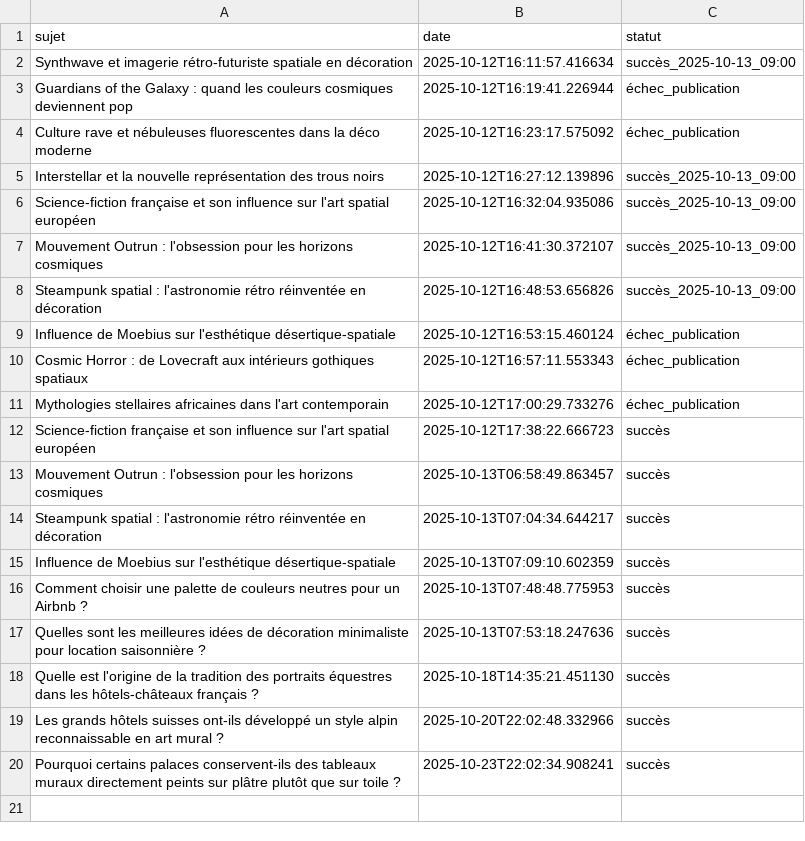
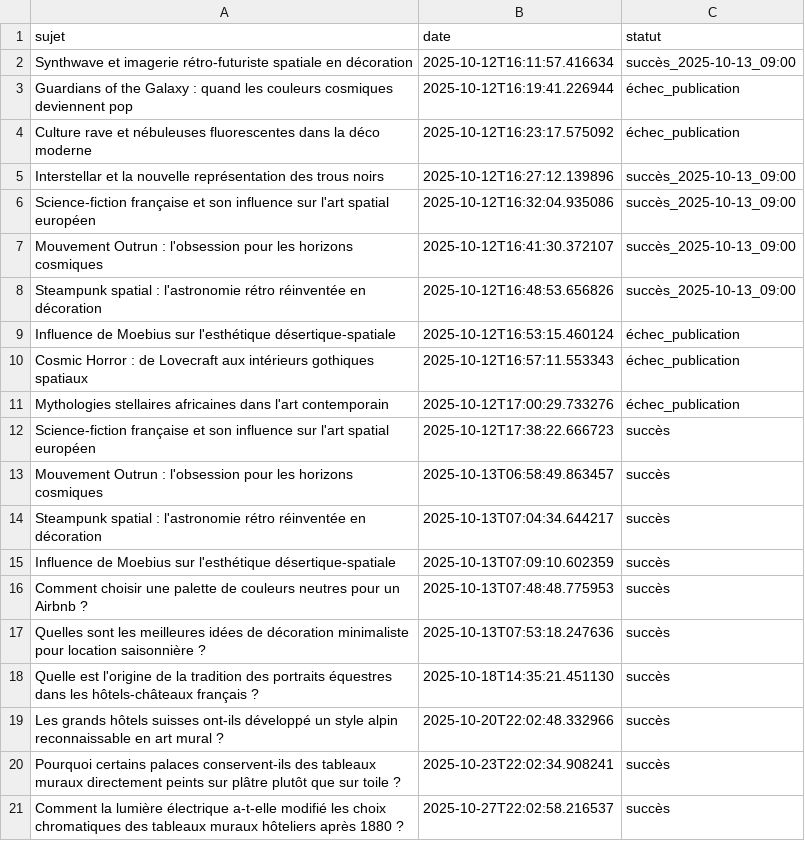
Before and after one commit to Metalosmose21/hotel-luxe-2, a CSV file: sujets_traites.csv, drawn as a sheet.

```diff
--- a/sujets_traites.csv
+++ b/sujets_traites.csv
@@ -20 +20,2 @@ Les grands hôtels suisses ont-ils développé un style alpin reconnaissable en
 Pourquoi certains palaces conservent-ils des tableaux muraux directement peints sur plâtre plutôt que sur toile ?,2025-10-23T22:02:34.908241,succès
+Comment la lumière électrique a-t-elle modifié les choix chromatiques des tableaux muraux hôteliers après 1880 ?,2025-10-27T22:02:58.216537,succès
```
Also changed, not shown: sujets.csv.
